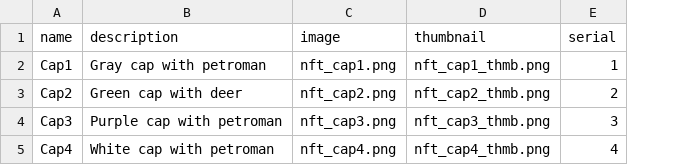
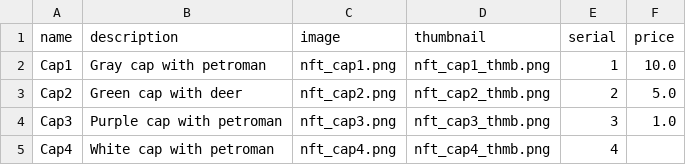
Before and after one commit to emerald-dao/token-minter, a CSV file: assets/set1_clean.csv, drawn as a sheet; the diff names each change by its address in the sheet, - before the commit and + after, or states it on an @@ line.

```diff
--- a/assets/set1_clean.csv
+++ b/assets/set1_clean.csv
+column F (price), rows 2-4: 10.0 | 5.0 | 1.0
```
Also changed, not shown: 15 other files.
